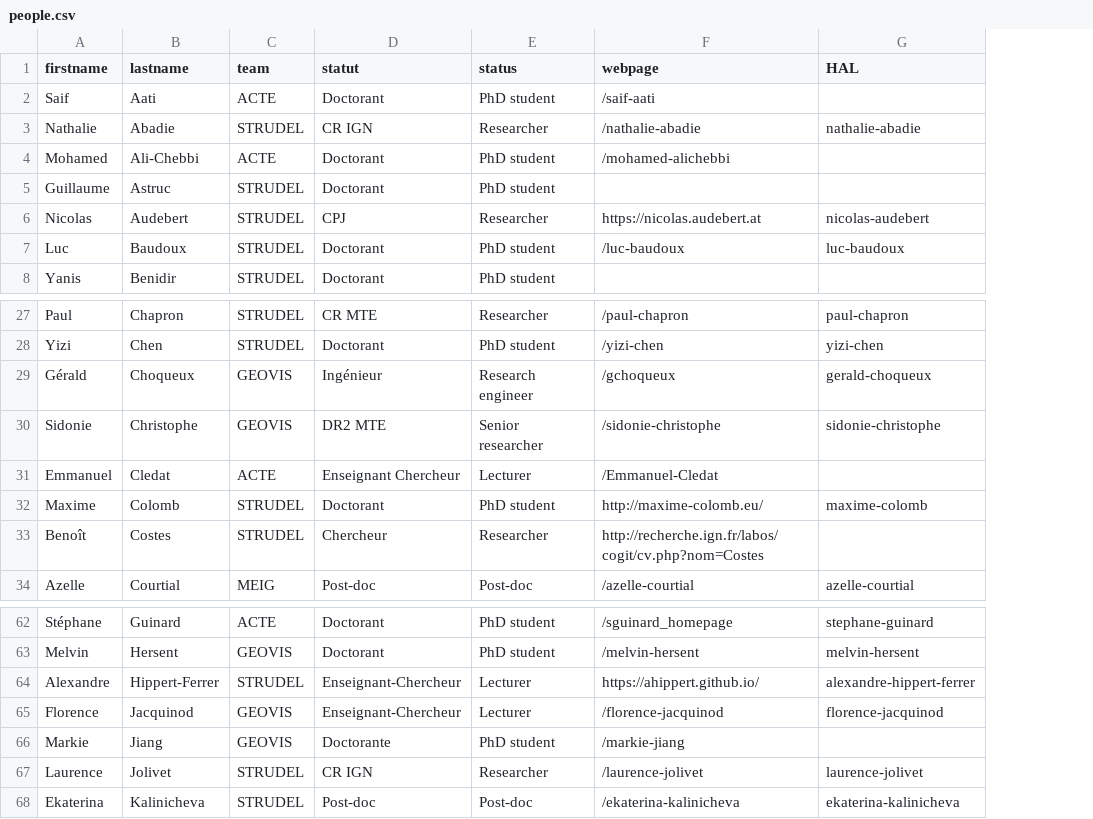
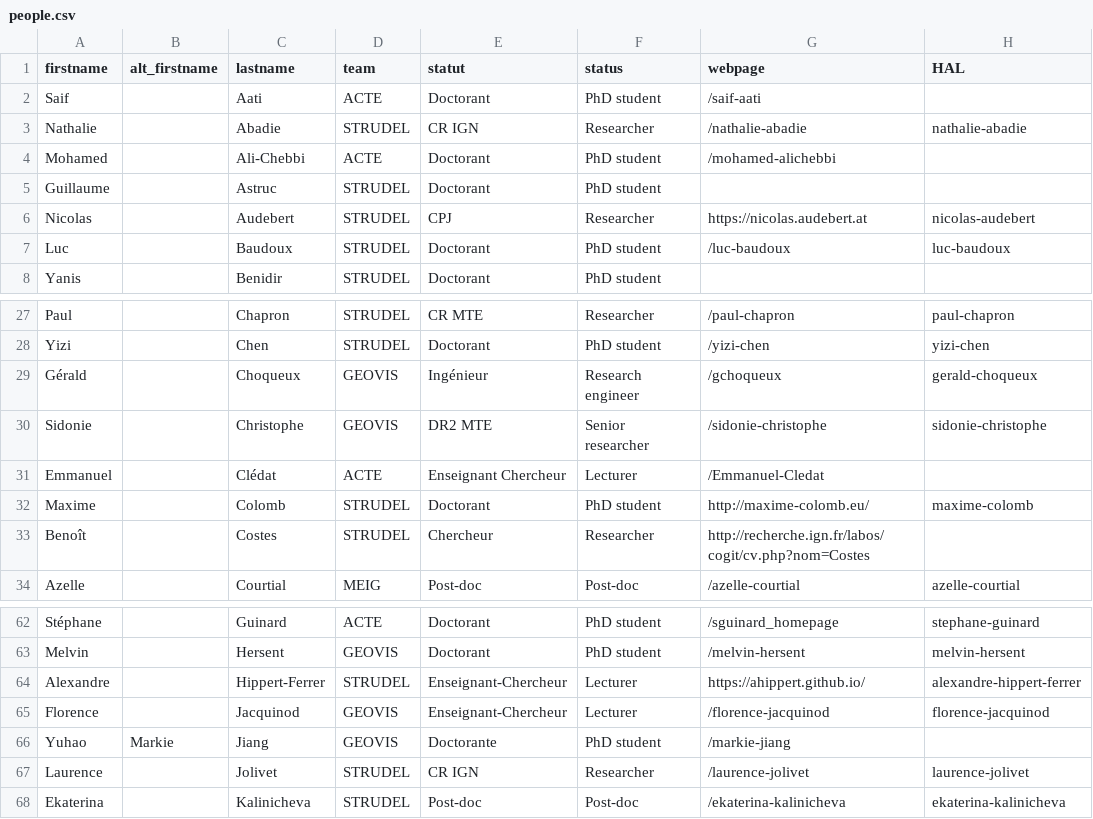
Before and after one commit to umrlastig/umrlastig.github.io, a CSV file: src/data/people.csv, drawn as a sheet; only a part is shown, gaps mark what is left out; addresses are those after the commit; the diff names each change by its address in the sheet, - before the commit and + after, or states it on an @@ line.

```diff
--- a/src/data/people.csv
+++ b/src/data/people.csv
+column B (alt_firstname), row 66: Markie
-C31 (lastname): Cledat
+C31 (lastname): Clédat
-A66 (firstname): Markie
+A66 (firstname): Yuhao
```
Also changed, not shown: src/data/dataset.csv, 14 other files.
